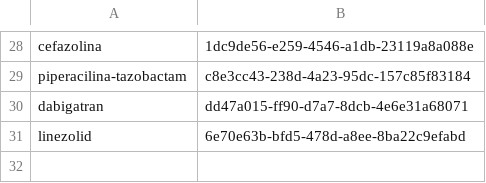
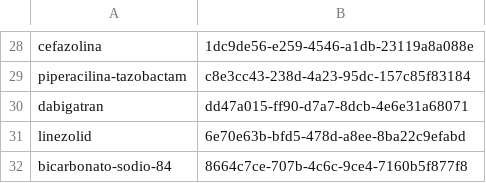
Before and after one commit to medenresumen-netizen/Medicina-en-resumen, a TSV file: pedir.tsv, drawn as a sheet; only a part is shown, gaps mark what is left out; the diff names each change by its address in the sheet, - before the commit and + after, or states it on an @@ line.

```diff
--- a/pedir.tsv
+++ b/pedir.tsv
+row 32: bicarbonato-sodio-84 | 8664c7ce-707b-4c6c-9ce4-7160b5f877f8
```
Also changed, not shown: lista.tsv.
